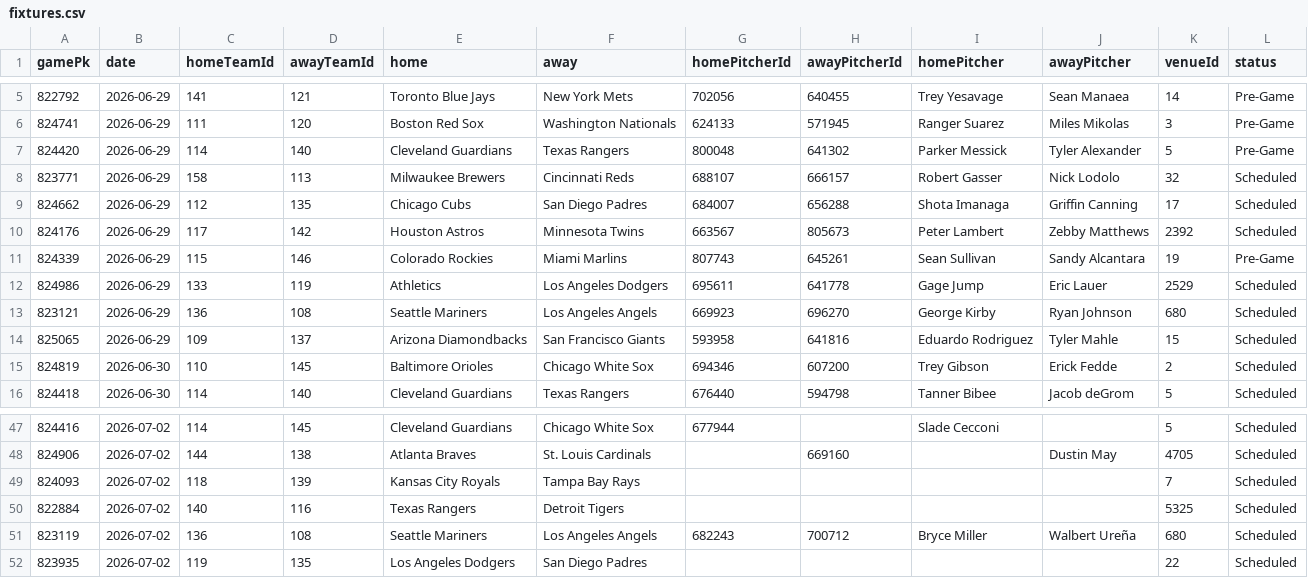
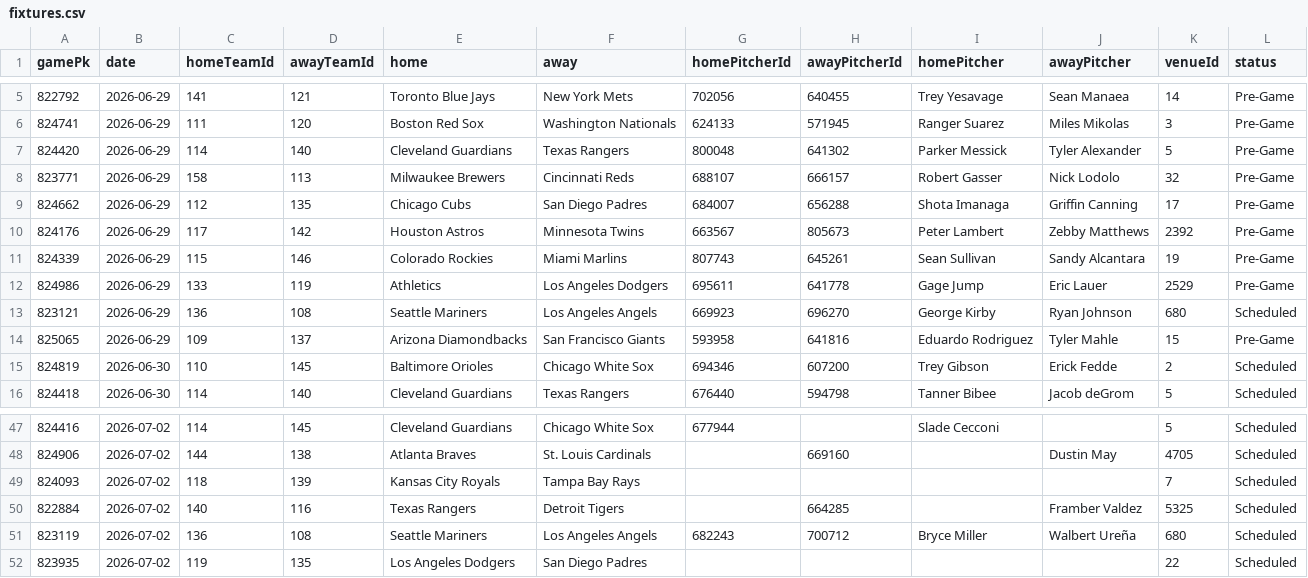
Before and after one commit to DanielTomaro13/MLB-Modelling, a CSV file: data/fixtures.csv, drawn as a sheet; only a part is shown, gaps mark what is left out.

```diff
--- a/data/fixtures.csv
+++ b/data/fixtures.csv
@@ -7,9 +7,9 @@ gamePk,date,homeTeamId,awayTeamId,home,away,homePitcherId,awayPitcherId,homePitc
 824420,2026-06-29,114,140,Cleveland Guardians,Texas Rangers,800048,641302,Parker Messick,Tyler Alexander,5,Pre-Game
-823771,2026-06-29,158,113,Milwaukee Brewers,Cincinnati Reds,688107,666157,Robert Gasser,Nick Lodolo,32,Scheduled
-824662,2026-06-29,112,135,Chicago Cubs,San Diego Padres,684007,656288,Shota Imanaga,Griffin Canning,17,Scheduled
-824176,2026-06-29,117,142,Houston Astros,Minnesota Twins,663567,805673,Peter Lambert,Zebby Matthews,2392,Scheduled
+823771,2026-06-29,158,113,Milwaukee Brewers,Cincinnati Reds,688107,666157,Robert Gasser,Nick Lodolo,32,Pre-Game
+824662,2026-06-29,112,135,Chicago Cubs,San Diego Padres,684007,656288,Shota Imanaga,Griffin Canning,17,Pre-Game
+824176,2026-06-29,117,142,Houston Astros,Minnesota Twins,663567,805673,Peter Lambert,Zebby Matthews,2392,Pre-Game
 824339,2026-06-29,115,146,Colorado Rockies,Miami Marlins,807743,645261,Sean Sullivan,Sandy Alcantara,19,Pre-Game
-824986,2026-06-29,133,119,Athletics,Los Angeles Dodgers,695611,641778,Gage Jump,Eric Lauer,2529,Scheduled
+824986,2026-06-29,133,119,Athletics,Los Angeles Dodgers,695611,641778,Gage Jump,Eric Lauer,2529,Pre-Game
 823121,2026-06-29,136,108,Seattle Mariners,Los Angeles Angels,669923,696270,George Kirby,Ryan Johnson,680,Scheduled
-825065,2026-06-29,109,137,Arizona Diamondbacks,San Francisco Giants,593958,641816,Eduardo Rodriguez,Tyler Mahle,15,Scheduled
+825065,2026-06-29,109,137,Arizona Diamondbacks,San Francisco Giants,593958,641816,Eduardo Rodriguez,Tyler Mahle,15,Pre-Game
 824819,2026-06-30,110,145,Baltimore Orioles,Chicago White Sox,694346,607200,Trey Gibson,Erick Fedde,2,Scheduled
@@ -49,3 +49,3 @@ gamePk,date,homeTeamId,awayTeamId,home,away,homePitcherId,awayPitcherId,homePitc
 824093,2026-07-02,118,139,Kansas City Royals,Tampa Bay Rays,,,,,7,Scheduled
-822884,2026-07-02,140,116,Texas Rangers,Detroit Tigers,,,,,5325,Scheduled
+822884,2026-07-02,140,116,Texas Rangers,Detroit Tigers,,664285,,Framber Valdez,5325,Scheduled
 823119,2026-07-02,136,108,Seattle Mariners,Los Angeles Angels,682243,700712,Bryce Miller,Walbert Ureña,680,Scheduled
```
Also changed, not shown: reports/predictions.csv, 2 other files.
